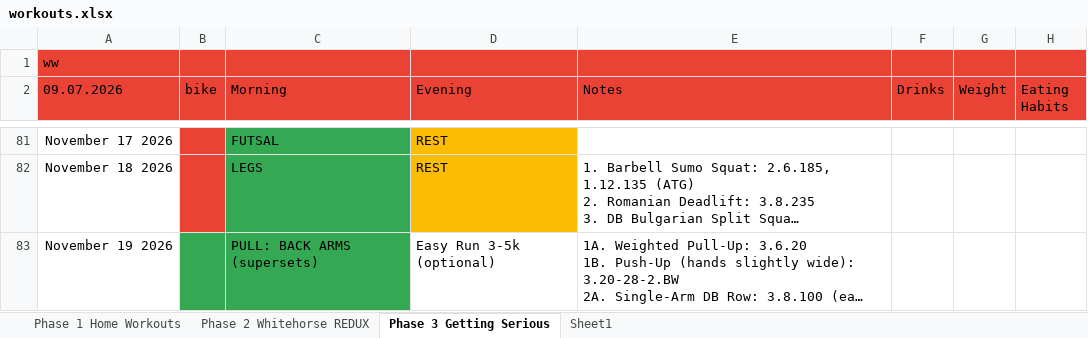
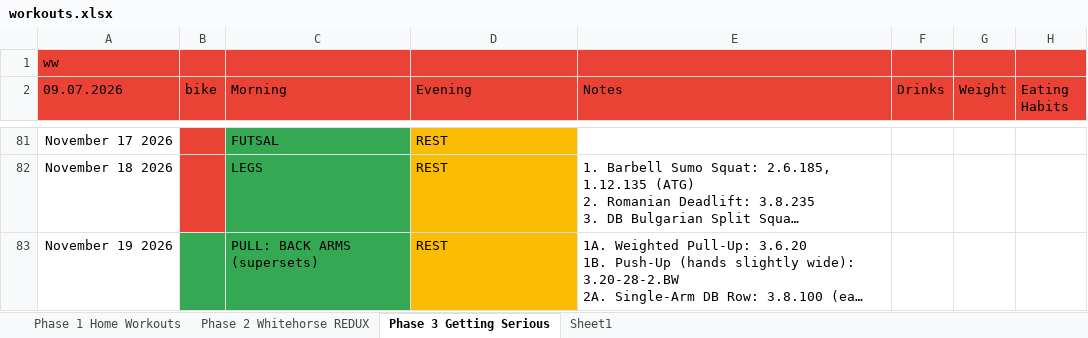
Before and after one commit to Oilgasms/yukon, an Excel workbook: data/workouts.xlsx, sheet Phase 3 Getting Serious, drawn as a sheet; only a part is shown, gaps mark what is left out; long unchanged cells end in …; values as stored, in another font and other column widths than the file's, no borders; charts and pictures not drawn; the diff covers the shown part only; the diff names each change by its address in the sheet, - before the commit and + after, or states it on an @@ line.

```diff
--- a/data/workouts.xlsx (sheet Phase 3 Getting Serious)
+++ b/data/workouts.xlsx (sheet Phase 3 Getting Serious)
-D83 (Evening): Easy Run 3-5k (optional)
+D83 (Evening): REST
-D83 fill: none
+D83 fill: #FBBC04
```
Also changed, not shown: 5 edited cells and cell formats elsewhere in this sheet, charts or pictures, data/bible.xlsx, data/books.xlsx, 3 other files.
